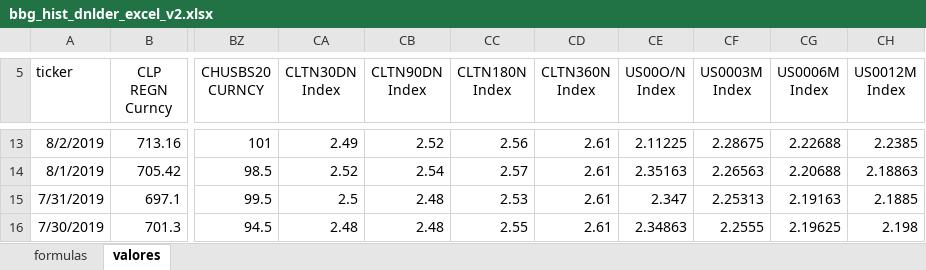
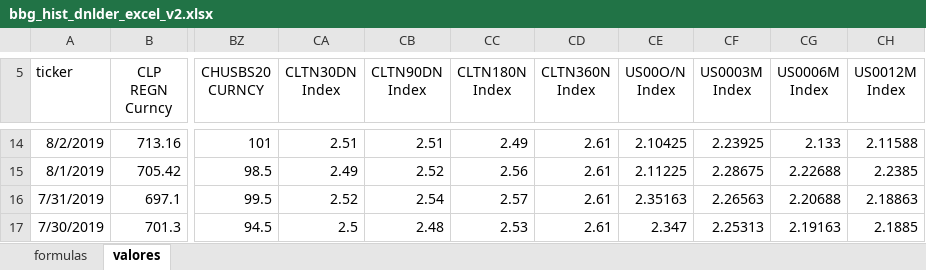
Before and after one commit to claudio-oj/global-markets-i, an Excel workbook: batch/bbg_hist_dnlder_excel_v2.xlsx, sheet valores, drawn as a sheet; only a part is shown, gaps mark what is left out; values as stored, in another font and other column widths than the file's, no borders; addresses are those after the commit; the diff covers the shown part only; the diff names each change by its address in the sheet, - before the commit and + after, or states it on an @@ line.

```diff
--- a/batch/bbg_hist_dnlder_excel_v2.xlsx (sheet valores)
+++ b/batch/bbg_hist_dnlder_excel_v2.xlsx (sheet valores)
-CA14 (CLTN30DN Index): 2.49
+CA14 (CLTN30DN Index): 2.51
-CB14 (CLTN90DN Index): 2.52
+CB14 (CLTN90DN Index): 2.51
-CC14 (CLTN180N Index): 2.56
+CC14 (CLTN180N Index): 2.49
-CE14 (US00O/N Index): 2.11225
+CE14 (US00O/N Index): 2.10425
-CF14 (US0003M Index): 2.28675
+CF14 (US0003M Index): 2.23925
-CG14 (US0006M Index): 2.22688
+CG14 (US0006M Index): 2.133
-CH14 (US0012M Index): 2.2385
+CH14 (US0012M Index): 2.11588
-CA15 (CLTN30DN Index): 2.52
+CA15 (CLTN30DN Index): 2.49
-CB15 (CLTN90DN Index): 2.54
+CB15 (CLTN90DN Index): 2.52
-CC15 (CLTN180N Index): 2.57
+CC15 (CLTN180N Index): 2.56
-CE15 (US00O/N Index): 2.35163
+CE15 (US00O/N Index): 2.11225
-CF15 (US0003M Index): 2.26563
+CF15 (US0003M Index): 2.28675
-CG15 (US0006M Index): 2.20688
+CG15 (US0006M Index): 2.22688
-CH15 (US0012M Index): 2.18863
+CH15 (US0012M Index): 2.2385
-CA16 (CLTN30DN Index): 2.5
+CA16 (CLTN30DN Index): 2.52
-CB16 (CLTN90DN Index): 2.48
+CB16 (CLTN90DN Index): 2.54
-CC16 (CLTN180N Index): 2.53
+CC16 (CLTN180N Index): 2.57
-CE16 (US00O/N Index): 2.347
+CE16 (US00O/N Index): 2.35163
-CF16 (US0003M Index): 2.25313
+CF16 (US0003M Index): 2.26563
-CG16 (US0006M Index): 2.19163
+CG16 (US0006M Index): 2.20688
-CH16 (US0012M Index): 2.1885
+CH16 (US0012M Index): 2.18863
-CA17 (CLTN30DN Index): 2.48
+CA17 (CLTN30DN Index): 2.5
-CC17 (CLTN180N Index): 2.55
+CC17 (CLTN180N Index): 2.53
-CE17 (US00O/N Index): 2.34863
+CE17 (US00O/N Index): 2.347
-CF17 (US0003M Index): 2.2555
+CF17 (US0003M Index): 2.25313
-CG17 (US0006M Index): 2.19625
+CG17 (US0006M Index): 2.19163
-CH17 (US0012M Index): 2.198
+CH17 (US0012M Index): 2.1885
```
Also changed, not shown: 1 added row, 1738 edited cells and cell formats elsewhere in this sheet, sheet formulas, 12 other files.
